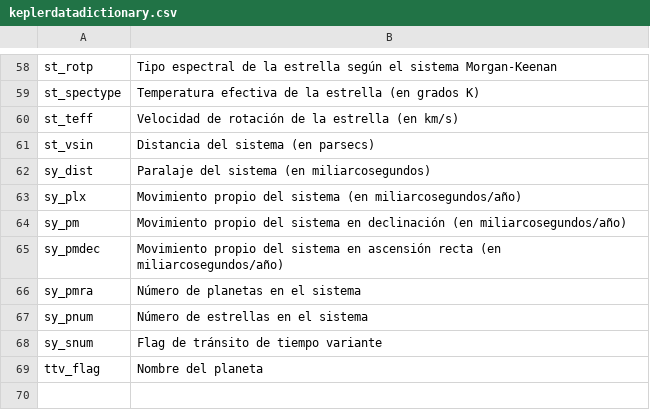
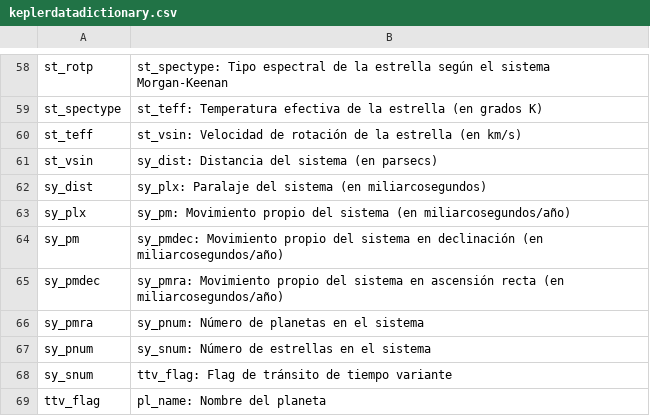
Before and after one commit to georgsmeinung/ra-tp-final, a CSV file: keplerdatadictionary.csv, drawn as a sheet; only a part is shown, gaps mark what is left out; the diff covers the shown part only; the diff names each change by its address in the sheet, - before the commit and + after, or states it on an @@ line.

```diff
--- a/keplerdatadictionary.csv
+++ b/keplerdatadictionary.csv
-B58: Tipo espectral…
+B58: st_spectype: Tipo espectral…
-B59: Temperatura efectiva…
+B59: st_teff: Temperatura efectiva…
-B60: Velocidad de…
+B60: st_vsin: Velocidad de…
-B61: Distancia del sistema (en parsecs)
+B61: sy_dist: Distancia del sistema (en parsecs)
-B62: Paralaje del…
+B62: sy_plx: Paralaje del…
-B63: Movimiento propio…
+B63: sy_pm: Movimiento propio…
-B64: Movimiento propio…
+B64: sy_pmdec: Movimiento propio…
-B65: Movimiento propio…
+B65: sy_pmra: Movimiento propio…
-B66: Número de planetas en el sistema
+B66: sy_pnum: Número de planetas en el sistema
-B67: Número de estrellas en el sistema
+B67: sy_snum: Número de estrellas en el sistema
-B68: Flag de tránsito de tiempo variante
+B68: ttv_flag: Flag de tránsito de tiempo variante
-B69: Nombre del planeta
+B69: pl_name: Nombre del planeta
```
Also changed, not shown: 56 edited cells elsewhere in this file, 2 other files.
